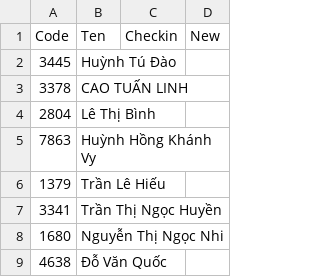
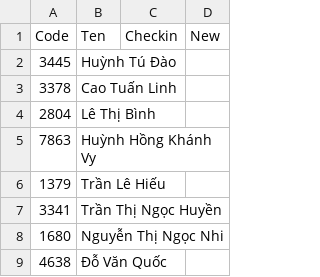
Before and after one commit to noelnocold/scanNNCNo3, a CSV file: app/data/data-table.csv, drawn as a sheet; only a part is shown; the diff covers the shown part only.

```diff
--- a/app/data/data-table.csv
+++ b/app/data/data-table.csv
@@ -2,3 +2,3 @@ Code,Ten,Checkin,New
 3445,Huỳnh Tú Đào,,
-3378,CAO TUẤN LINH,,
+3378,Cao Tuấn Linh,,
 2804,Lê Thị Bình,,
```
Also changed, not shown: 59 added rows elsewhere in this file, 5 other files.
